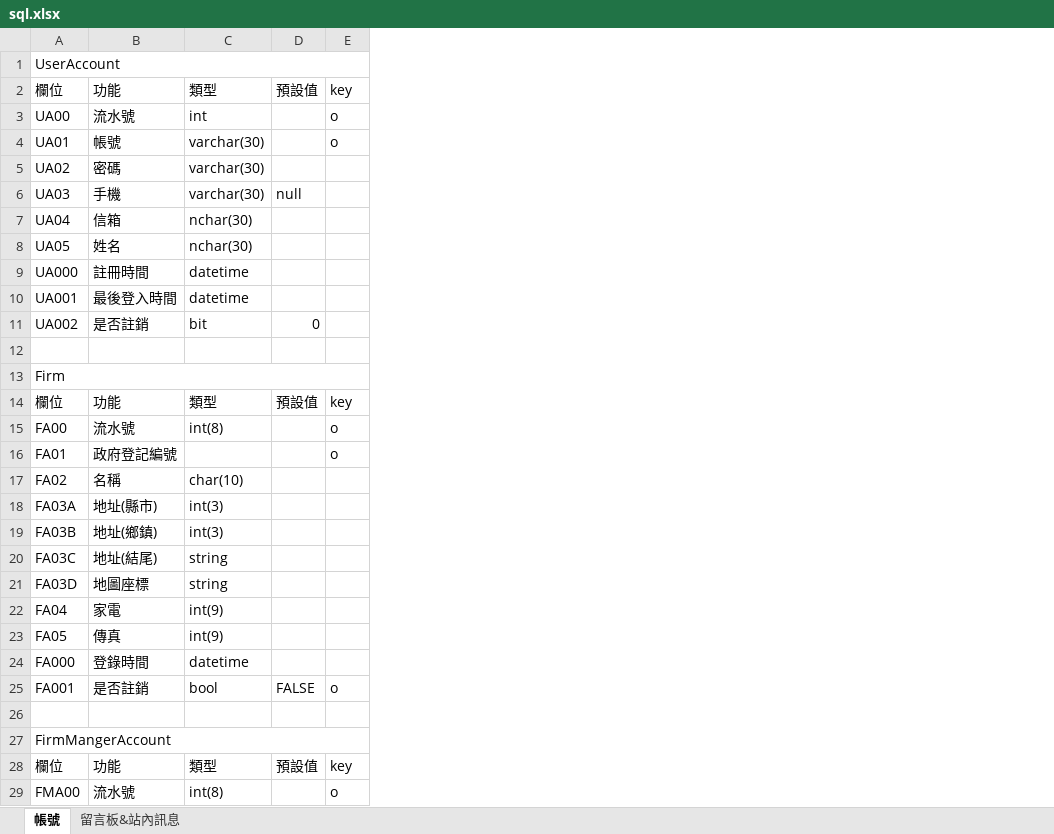
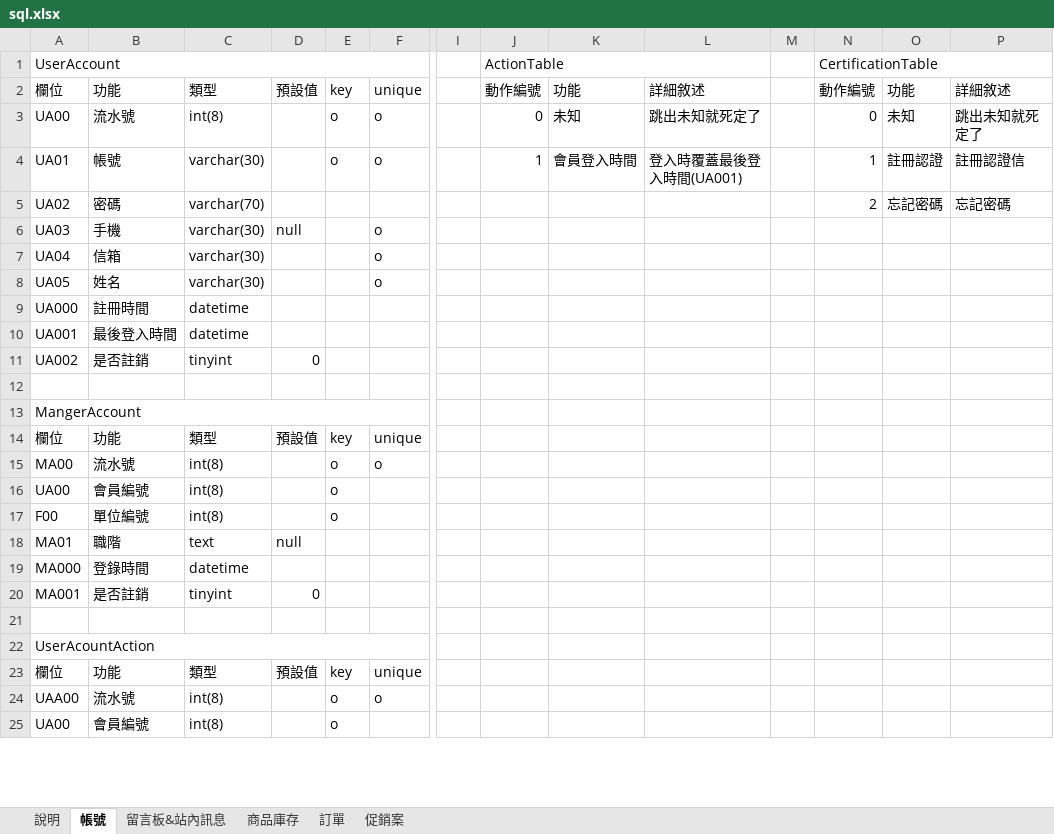
Before and after one commit to Emagu/HOPPERO2, an Excel workbook: sql.xlsx, sheet 帳號, drawn as a sheet; only a part is shown, gaps mark what is left out; values as stored, in another font and other column widths than the file's, no cell formats; removed rows and columns are numbered as before the commit, all else as after; rows hold the shown columns only; the diff covers the shown part only; the diff names each change by its address in the sheet, - before the commit and + after, or states it on an @@ line.

```diff
--- a/sql.xlsx (sheet 帳號)
+++ b/sql.xlsx (sheet 帳號)
+sheet tab: 說明
+sheet tab: 商品庫存
+sheet tab: 訂單
+sheet tab: 促銷案
+column F, rows 2-15: unique | o | o |  | o | o | o |  |  |  |  |  | unique | o; rows 23-24: unique | o
+column I, empty
+column J, rows 1-4: ActionTable | 動作編號 | 0 | 1
+column K, rows 2-4: 功能 | 未知 | 會員登入時間
+column L, rows 2-4: 詳細敘述 | 跳出未知就死定了 | 登入時覆蓋最後登入時間(UA001)
+column M, empty
+column N, rows 1-5: CertificationTable | 動作編號 | 0 | 1 | 2
+column O, rows 2-5: 功能 | 未知 | 註冊認證 | 忘記密碼
+column P, rows 2-5: 詳細敘述 | 跳出未知就死定了 | 註冊認證信 | 忘記密碼
-C3: int
+C3: int(8)
-C5: varchar(30)
+C5: varchar(70)
-C7:C8: nchar(30)
+C7:C8: varchar(30)
-C11: bit
+C11: tinyint
-A13: Firm
+A13: MangerAccount
-A15: FA00
+A15: MA00
-row 16: FA01 | 政府登記編號 |  |  | o
-row 17: FA02 | 名稱 | char(10)
-row 18: FA03A | 地址(縣市) | int(3)
-row 19: FA03B | 地址(鄉鎮) | int(3)
-row 20: FA03C | 地址(結尾) | string
-row 21: FA03D | 地圖座標 | string
-row 22: FA04 | 家電 | int(9)
-row 23: FA05 | 傳真 | int(9)
+row 16: UA00 | 會員編號 | int(8) |  | o
+row 17: F00 | 單位編號 | int(8) |  | o
+row 18: MA01 | 職階 | text | null
-A19: FA000
+A19: MA000
-row 25: FA001 | 是否註銷 | bool | FALSE | o
+row 20: MA001 | 是否註銷 | tinyint | 0
-A22: FirmMangerAccount
+A22: UserAcountAction
-A24: FMA00
+A24: UAA00
+row 25: UA00 | 會員編號 | int(8) |  | o
```
Also changed, not shown: 11 added rows and 4 removed rows elsewhere in this sheet, sheet 留言板&站內訊息, cell formats, 1 other file.
